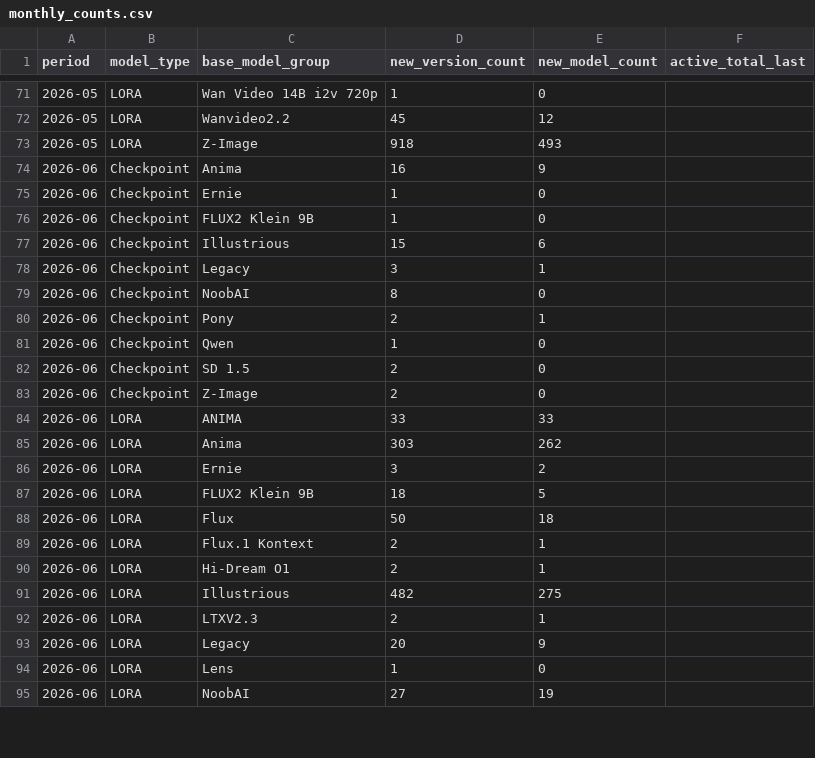
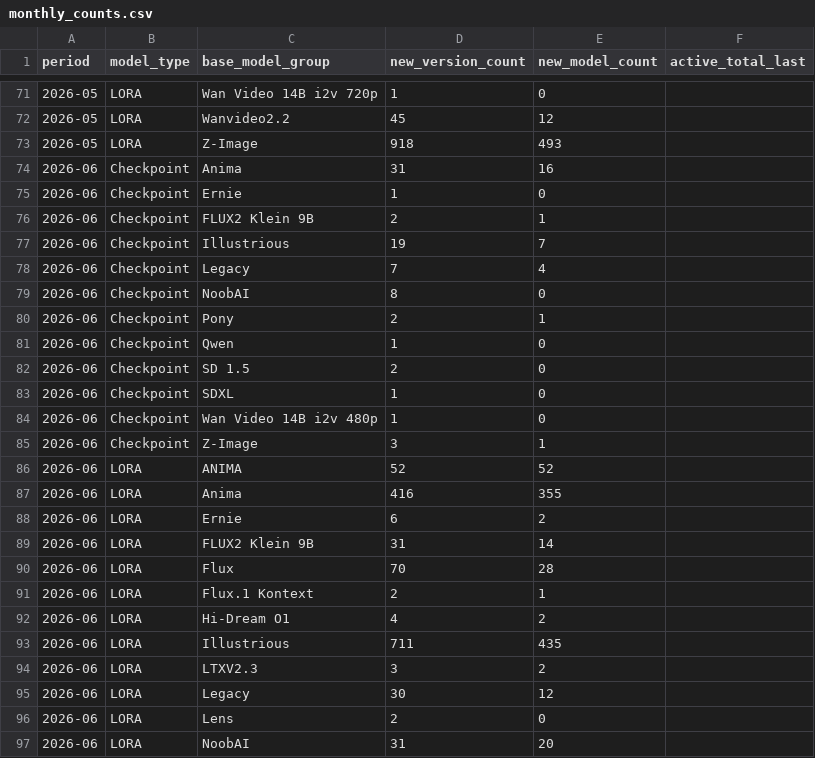
Before and after one commit to Shiba-2-shiba/civiresearch-experimental, a CSV file: data/exports/monthly_counts.csv, drawn as a sheet; only a part is shown, gaps mark what is left out; the diff covers the shown part only.

```diff
--- a/data/exports/monthly_counts.csv
+++ b/data/exports/monthly_counts.csv
@@ -73,7 +73,7 @@ period,model_type,base_model_group,new_version_count,new_model_count,active_tota
 2026-05,LORA,Z-Image,918,493,
-2026-06,Checkpoint,Anima,16,9,
+2026-06,Checkpoint,Anima,31,16,
 2026-06,Checkpoint,Ernie,1,0,
-2026-06,Checkpoint,FLUX2 Klein 9B,1,0,
-2026-06,Checkpoint,Illustrious,15,6,
-2026-06,Checkpoint,Legacy,3,1,
+2026-06,Checkpoint,FLUX2 Klein 9B,2,1,
+2026-06,Checkpoint,Illustrious,19,7,
+2026-06,Checkpoint,Legacy,7,4,
 2026-06,Checkpoint,NoobAI,8,0,
@@ -82,14 +82,16 @@ period,model_type,base_model_group,new_version_count,new_model_count,active_tota
 2026-06,Checkpoint,SD 1.5,2,0,
-2026-06,Checkpoint,Z-Image,2,0,
-2026-06,LORA,ANIMA,33,33,
-2026-06,LORA,Anima,303,262,
-2026-06,LORA,Ernie,3,2,
-2026-06,LORA,FLUX2 Klein 9B,18,5,
-2026-06,LORA,Flux,50,18,
+2026-06,Checkpoint,SDXL,1,0,
+2026-06,Checkpoint,Wan Video 14B i2v 480p,1,0,
+2026-06,Checkpoint,Z-Image,3,1,
+2026-06,LORA,ANIMA,52,52,
+2026-06,LORA,Anima,416,355,
+2026-06,LORA,Ernie,6,2,
+2026-06,LORA,FLUX2 Klein 9B,31,14,
+2026-06,LORA,Flux,70,28,
 2026-06,LORA,Flux.1 Kontext,2,1,
-2026-06,LORA,Hi-Dream O1,2,1,
-2026-06,LORA,Illustrious,482,275,
-2026-06,LORA,LTXV2.3,2,1,
-2026-06,LORA,Legacy,20,9,
-2026-06,LORA,Lens,1,0,
-2026-06,LORA,NoobAI,27,19,
+2026-06,LORA,Hi-Dream O1,4,2,
+2026-06,LORA,Illustrious,711,435,
+2026-06,LORA,LTXV2.3,3,2,
+2026-06,LORA,Legacy,30,12,
+2026-06,LORA,Lens,2,0,
+2026-06,LORA,NoobAI,31,20,
```
Also changed, not shown: 1 added row and 10 edited cells elsewhere in this file, data/daily_counts.csv, data/exports/base_model_audit.csv, 2 other files.
